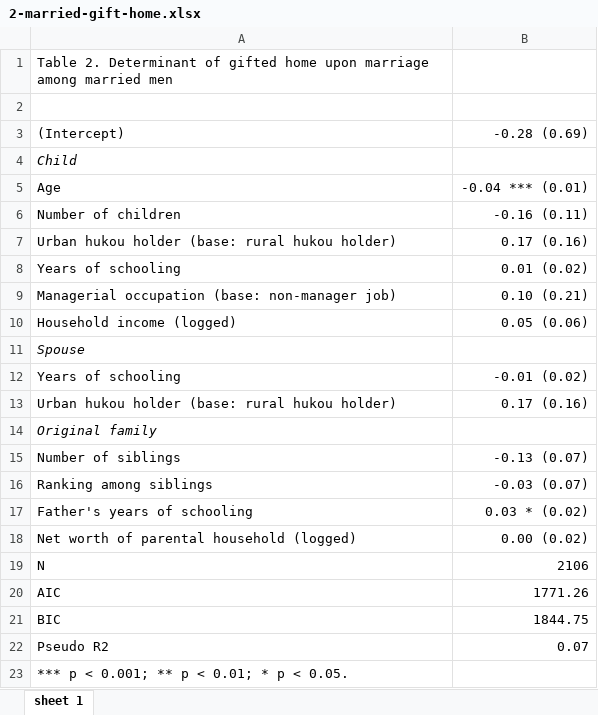
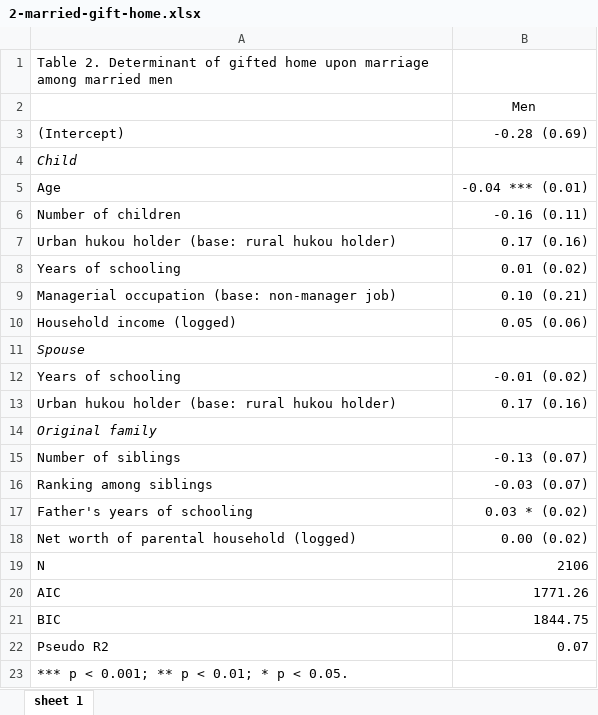
Before and after one commit to lt2710/parental-wealth-impact, an Excel workbook: output/2-married-gift-home.xlsx, sheet sheet 1, drawn as a sheet; values as stored, in another font and other column widths than the file's, no borders; the diff names each change by its address in the sheet, - before the commit and + after, or states it on an @@ line.

```diff
--- a/output/2-married-gift-home.xlsx (sheet sheet 1)
+++ b/output/2-married-gift-home.xlsx (sheet sheet 1)
-B2: (empty)
+B2: Men
```
Also changed, not shown: output/1-never-married.xlsx, 1 other file.
